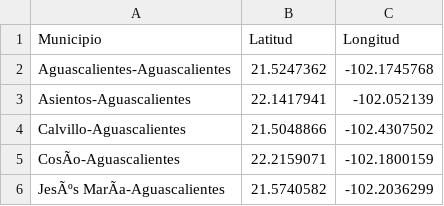
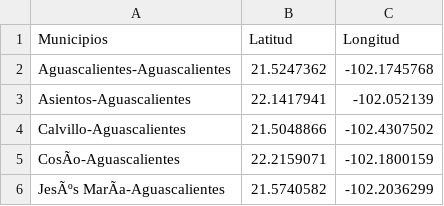
Before and after one commit to Eggarzon/Municipios_mexico, a CSV file: municipios.csv, drawn as a sheet; only a part is shown.

Commit message:
Add files via upload

```diff
--- a/municipios.csv
+++ b/municipios.csv
@@ -1,2 +1,2 @@
-Municipio,Latitud,Longitud
+Municipios,Latitud,Longitud
 Aguascalientes-Aguascalientes,21.5247362,-102.1745768
```
